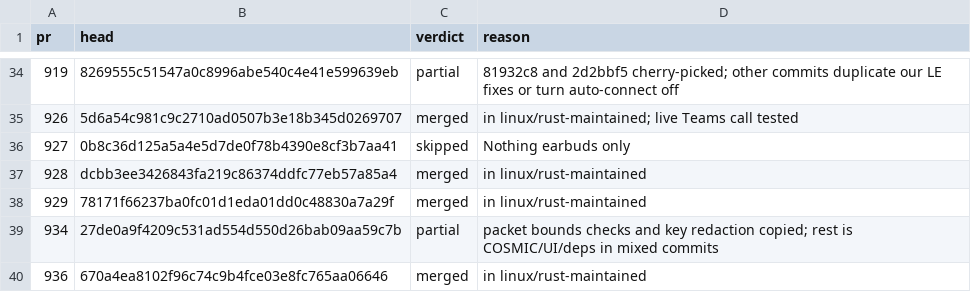
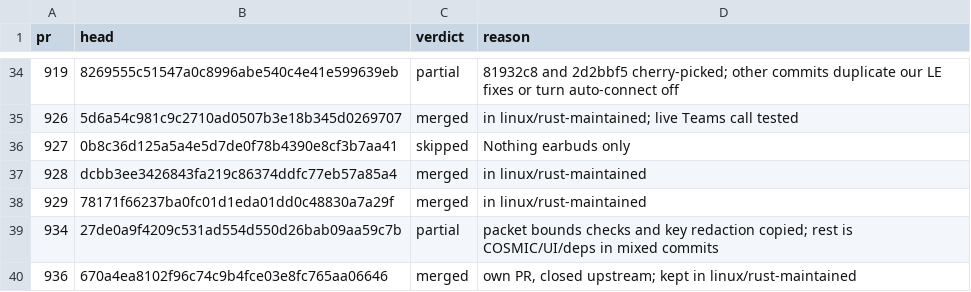
Before and after one commit to IamM47Z/librepods, a TSV file: .github/upstream-prs.tsv, drawn as a sheet; only a part is shown, gaps mark what is left out.

Commit message:
ci: note #936 closed upstream, kept here

```diff
--- a/.github/upstream-prs.tsv
+++ b/.github/upstream-prs.tsv
@@ -39,2 +39,2 @@ pr	head	verdict	reason
 934	27de0a9f4209c531ad554d550d26bab09aa59c7b	partial	packet bounds checks and key redaction copied; rest is COSMIC/UI/deps in mixed commits
-936	670a4ea8102f96c74c9b4fce03e8fc765aa06646	merged	in linux/rust-maintained
+936	670a4ea8102f96c74c9b4fce03e8fc765aa06646	merged	own PR, closed upstream; kept in linux/rust-maintained
```
